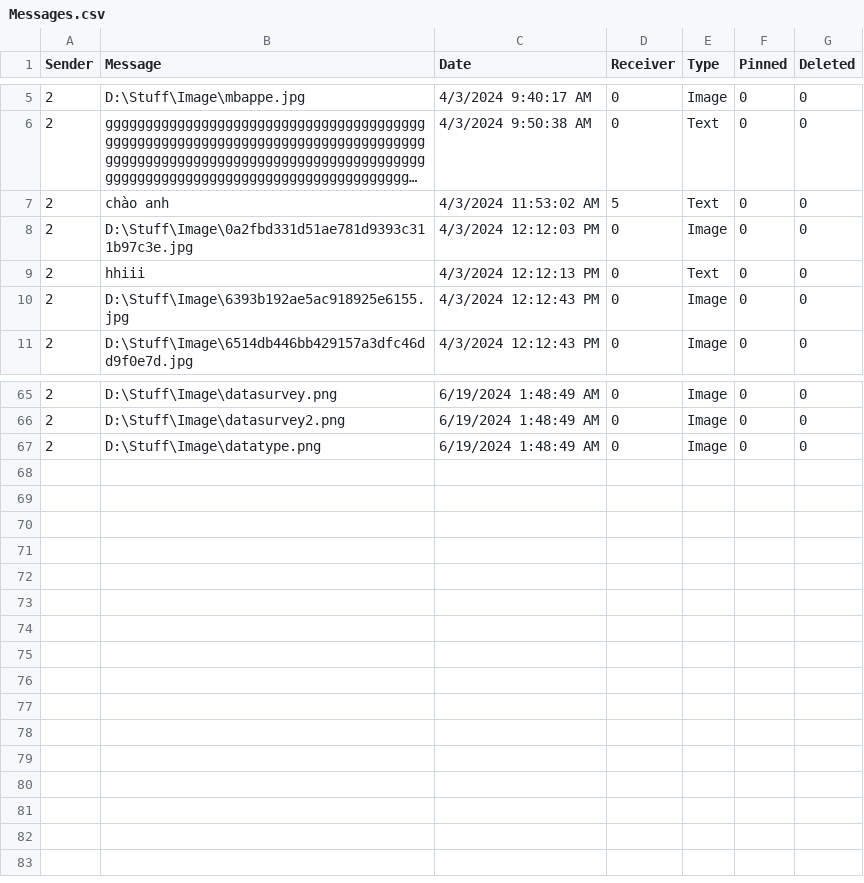
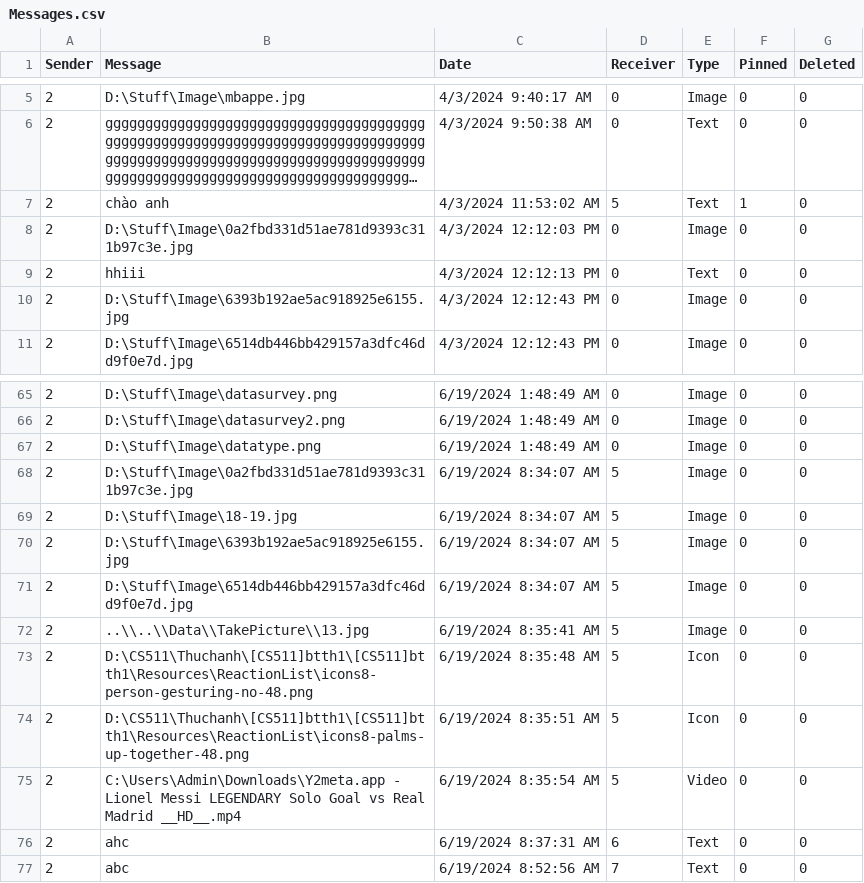
Before and after one commit to kiendoo4/-CS511-SocialNetworkApplication, a CSV file: [CS511] SocialNetworkApplication/Data/Messages.csv, drawn as a sheet; only a part is shown, gaps mark what is left out; long unchanged cells end in …; the diff names each change by its address in the sheet, - before the commit and + after, or states it on an @@ line.

```diff
--- a/[CS511] SocialNetworkApplication/Data/Messages.csv
+++ b/[CS511] SocialNetworkApplication/Data/Messages.csv
-F7 (Pinned): 0
+F7 (Pinned): 1
+row 68: 2 | D:\Stuff\Image\0a2fbd331d51ae781d9393c311b97c3e.jpg | 6/19/2024 8:34:07 AM | 5 | Image | 0 | 0
+row 69: 2 | D:\Stuff\Image\18-19.jpg | 6/19/2024 8:34:07 AM | 5 | Image | 0 | 0
+row 70: 2 | D:\Stuff\Image\6393b192ae5ac918925e6155.jpg | 6/19/2024 8:34:07 AM | 5 | Image | 0 | 0
+row 71: 2 | D:\Stuff\Image\6514db446bb429157a3dfc46dd9f0e7d.jpg | 6/19/2024 8:34:07 AM | 5 | Image | 0 | 0
+row 72: 2 | ..\\..\\Data\\TakePicture\\13.jpg | 6/19/2024 8:35:41 AM | 5 | Image | 0 | 0
+row 73: 2 | D:\CS511\Thuchanh\[CS511]btth1\[CS511]btth1\Resources\ReactionList\icons8-person-gesturing-no-48.png | 6/19/2024 8:35:48 AM | 5 | Icon | 0 | 0
+row 74: 2 | D:\CS511\Thuchanh\[CS511]btth1\[CS511]btth1\Resources\ReactionList\icons8-palms-up-together-48.png | 6/19/2024 8:35:51 AM | 5 | Icon | 0 | 0
+row 75: 2 | C:\Users\Admin\Downloads\Y2meta.app - Lionel Messi LEGENDARY Solo Goal vs Real Madrid __HD__.mp4 | 6/19/2024 8:35:54 AM | 5 | Video | 0 | 0
+row 76: 2 | ahc | 6/19/2024 8:37:31 AM | 6 | Text | 0 | 0
+row 77: 2 | abc | 6/19/2024 8:52:56 AM | 7 | Text | 0 | 0
```
Also changed, not shown: [CS511] SocialNetworkApplication/Data/Post.csv, [CS511] SocialNetworkApplication/Data/User.csv, 30 other files.
